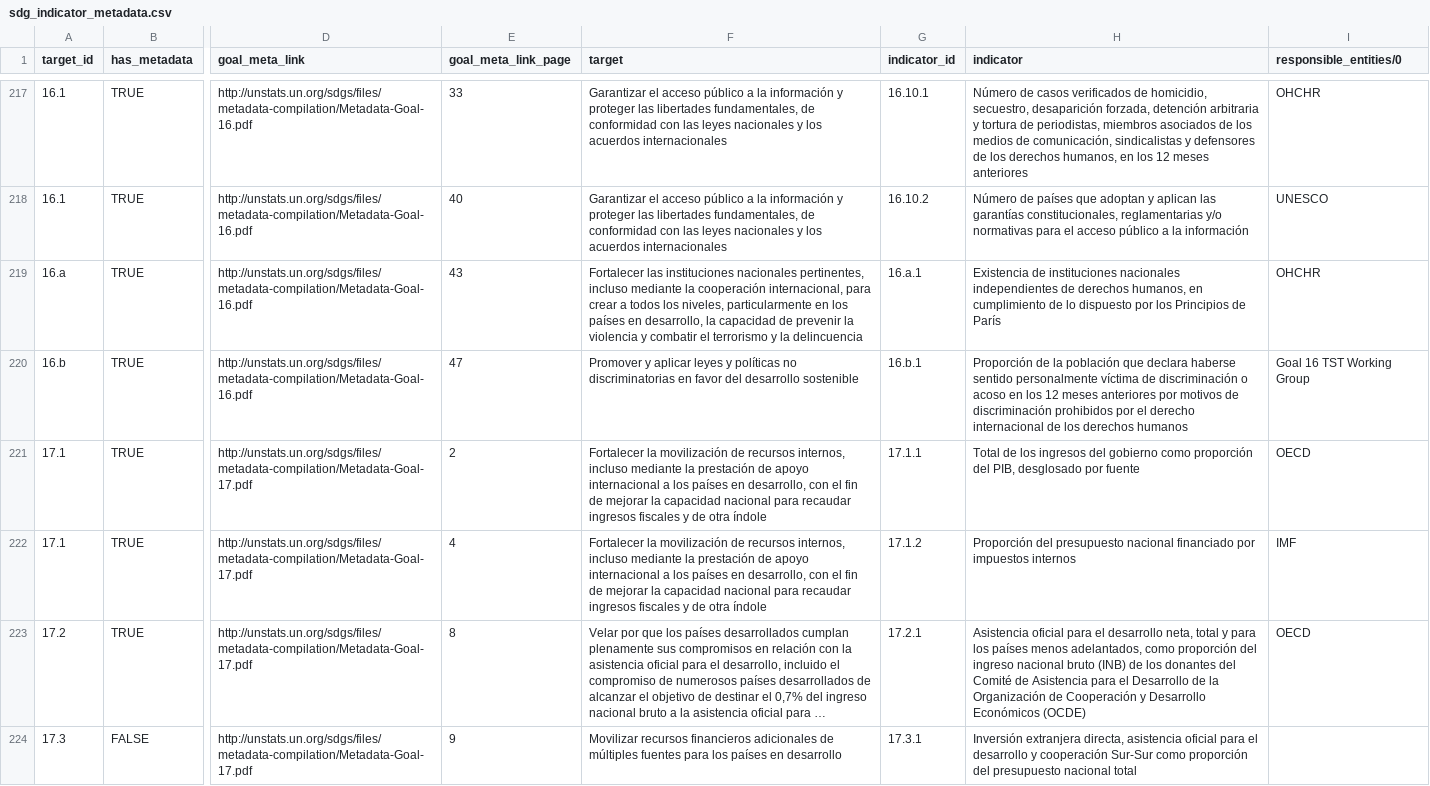
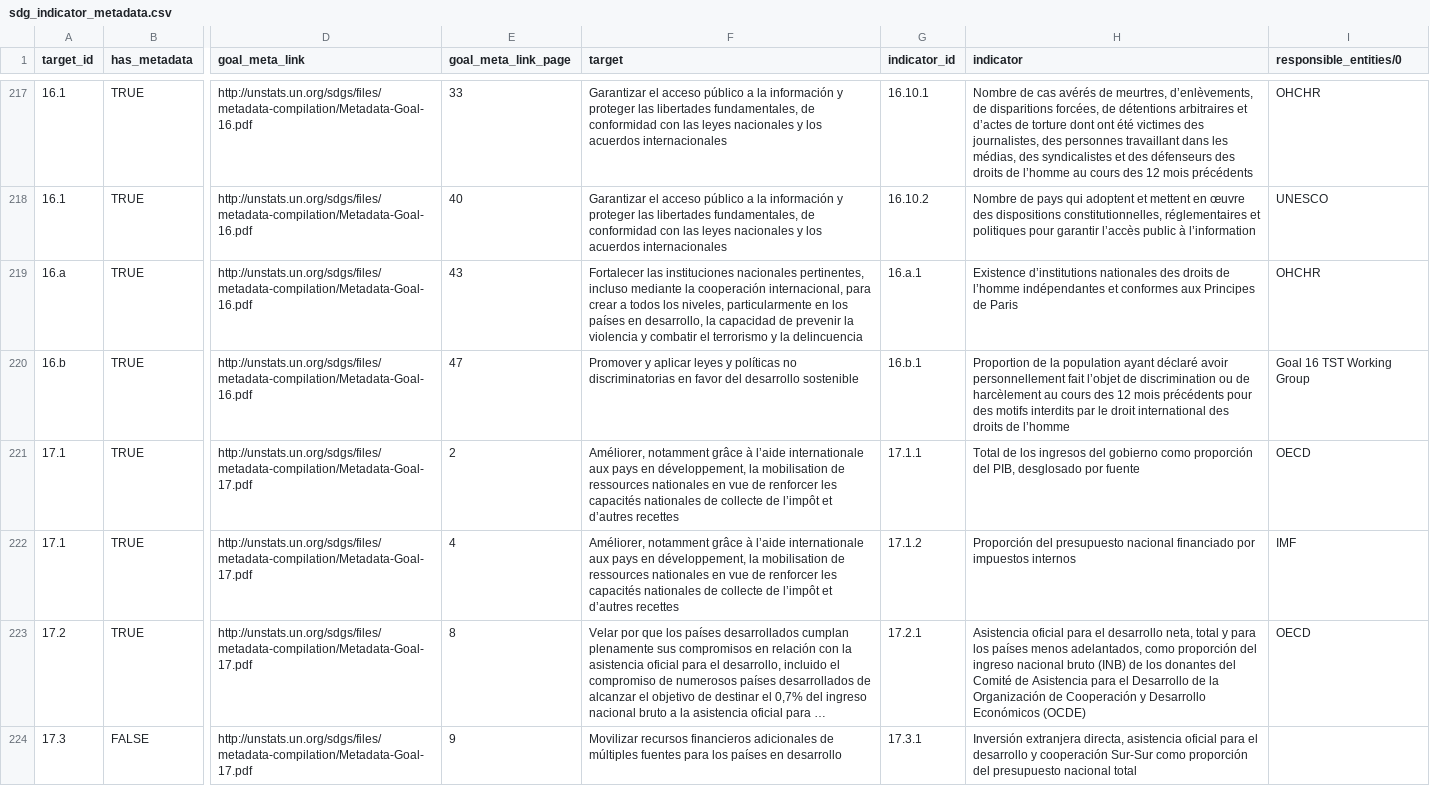
Before and after one commit to GSA/sdg-indicators-usa, a CSV file: data/fr/sdg_indicator_metadata.csv, drawn as a sheet; only a part is shown, gaps mark what is left out; long unchanged cells end in …; the diff covers the shown part only; the diff names each change by its address in the sheet, - before the commit and + after, or states it on an @@ line.

Commit message:
Update sdg_indicator_metadata.csv

```diff
--- a/data/fr/sdg_indicator_metadata.csv
+++ b/data/fr/sdg_indicator_metadata.csv
-H217 (indicator): Número de casos verificados de homicidio, secuestro, desaparición forzada, detención arbitraria y tortura de periodistas, miembros asociados de los medios de comunicación, sindicalistas y defensores de los derechos humanos, en los 12 meses anteriores
+H217 (indicator): Nombre de cas avérés de meurtres, d’enlèvements, de disparitions forcées, de détentions arbitraires et d’actes de torture dont ont été victimes des journalistes, des personnes travaillant dans les médias, des syndicalistes et des défenseurs des droits de l’homme au cours des 12 mois précédents
-H218 (indicator): Número de países que adoptan y aplican las garantías constitucionales, reglamentarias y/o normativas para el acceso público a la información
+H218 (indicator): Nombre de pays qui adoptent et mettent en œuvre des dispositions constitutionnelles, réglementaires et politiques pour garantir l’accès public à l’information
-H219 (indicator): Existencia de instituciones nacionales independientes de derechos humanos, en cumplimiento de lo dispuesto por los Principios de París
+H219 (indicator): Existence d’institutions nationales des droits de l’homme indépendantes et conformes aux Principes de Paris
-H220 (indicator): Proporción de la población que declara haberse sentido personalmente víctima de discriminación o acoso en los 12 meses anteriores por motivos de discriminación prohibidos por el derecho internacional de los derechos humanos
+H220 (indicator): Proportion de la population ayant déclaré avoir personnellement fait l’objet de discrimination ou de harcèlement au cours des 12 mois précédents pour des motifs interdits par le droit international des droits de l’homme
-F221:F222 (target): Fortalecer la movilización de recursos internos, incluso mediante la prestación de apoyo internacional a los países en desarrollo, con el fin de mejorar la capacidad nacional para recaudar ingresos fiscales y de otra índole
+F221:F222 (target): Améliorer, notamment grâce à l’aide internationale aux pays en développement, la mobilisation de ressources nationales en vue de renforcer les capacités nationales de collecte de l’impôt et d’autres recettes
```
Also changed, not shown: 33 edited cells elsewhere in this file.
